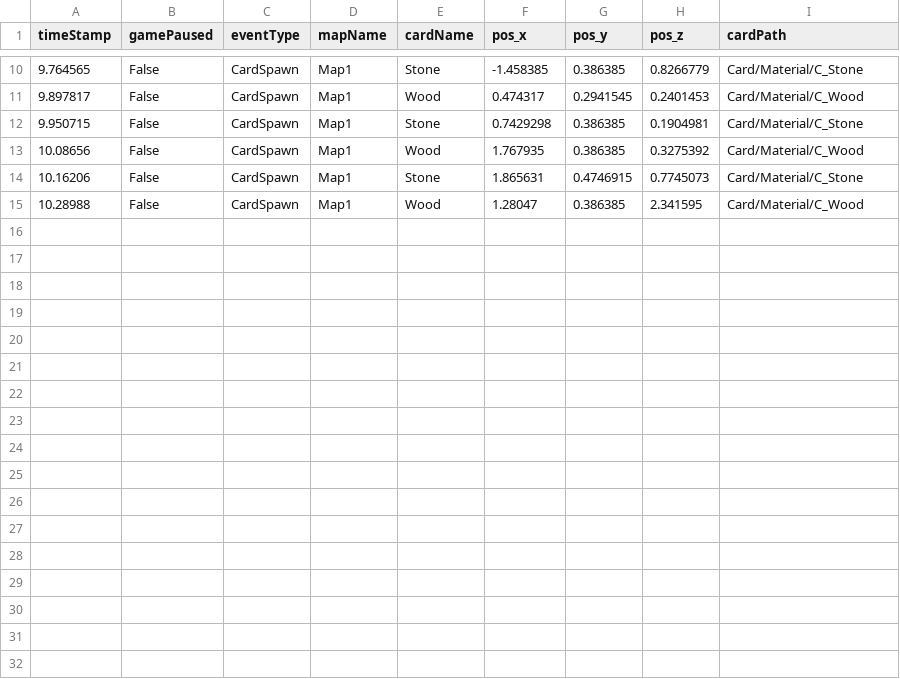
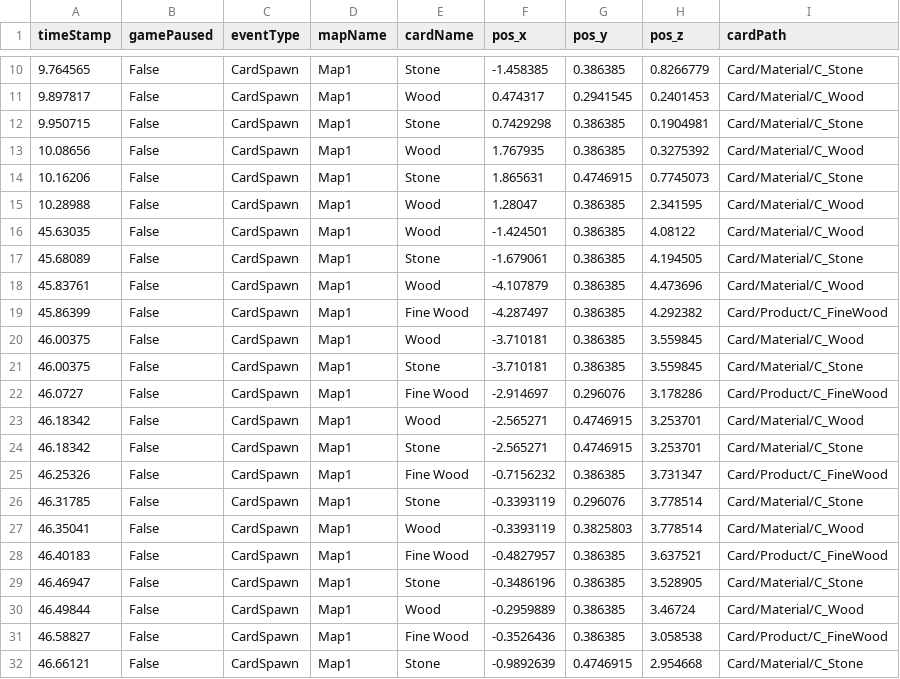
Before and after one commit to SuperHellCat/TCS_TELEREPO, a CSV file: Data/Recent/DJRNP_20240422092431.csv, drawn as a sheet; only a part is shown, gaps mark what is left out; the diff names each change by its address in the sheet, - before the commit and + after, or states it on an @@ line.

Commit message:
New Data Recorded At 2024-04-22-09-25-23

```diff
--- a/Data/Recent/DJRNP_20240422092431.csv
+++ b/Data/Recent/DJRNP_20240422092431.csv
+row 16: 45.63035 | False | CardSpawn | Map1 | Wood | -1.424501 | 0.386385 | 4.08122 | Card/Material/C_Wood
+row 17: 45.68089 | False | CardSpawn | Map1 | Stone | -1.679061 | 0.386385 | 4.194505 | Card/Material/C_Stone
+row 18: 45.83761 | False | CardSpawn | Map1 | Wood | -4.107879 | 0.386385 | 4.473696 | Card/Material/C_Wood
+row 19: 45.86399 | False | CardSpawn | Map1 | Fine Wood | -4.287497 | 0.386385 | 4.292382 | Card/Product/C_FineWood
+row 20: 46.00375 | False | CardSpawn | Map1 | Wood | -3.710181 | 0.386385 | 3.559845 | Card/Material/C_Wood
+row 21: 46.00375 | False | CardSpawn | Map1 | Stone | -3.710181 | 0.386385 | 3.559845 | Card/Material/C_Stone
+row 22: 46.0727 | False | CardSpawn | Map1 | Fine Wood | -2.914697 | 0.296076 | 3.178286 | Card/Product/C_FineWood
+row 23: 46.18342 | False | CardSpawn | Map1 | Wood | -2.565271 | 0.4746915 | 3.253701 | Card/Material/C_Wood
+row 24: 46.18342 | False | CardSpawn | Map1 | Stone | -2.565271 | 0.4746915 | 3.253701 | Card/Material/C_Stone
+row 25: 46.25326 | False | CardSpawn | Map1 | Fine Wood | -0.7156232 | 0.386385 | 3.731347 | Card/Product/C_FineWood
+row 26: 46.31785 | False | CardSpawn | Map1 | Stone | -0.3393119 | 0.296076 | 3.778514 | Card/Material/C_Stone
+row 27: 46.35041 | False | CardSpawn | Map1 | Wood | -0.3393119 | 0.3825803 | 3.778514 | Card/Material/C_Wood
+row 28: 46.40183 | False | CardSpawn | Map1 | Fine Wood | -0.4827957 | 0.386385 | 3.637521 | Card/Product/C_FineWood
+row 29: 46.46947 | False | CardSpawn | Map1 | Stone | -0.3486196 | 0.386385 | 3.528905 | Card/Material/C_Stone
+row 30: 46.49844 | False | CardSpawn | Map1 | Wood | -0.2959889 | 0.386385 | 3.46724 | Card/Material/C_Wood
+row 31: 46.58827 | False | CardSpawn | Map1 | Fine Wood | -0.3526436 | 0.386385 | 3.058538 | Card/Product/C_FineWood
+row 32: 46.66121 | False | CardSpawn | Map1 | Stone | -0.9892639 | 0.4746915 | 2.954668 | Card/Material/C_Stone
```
